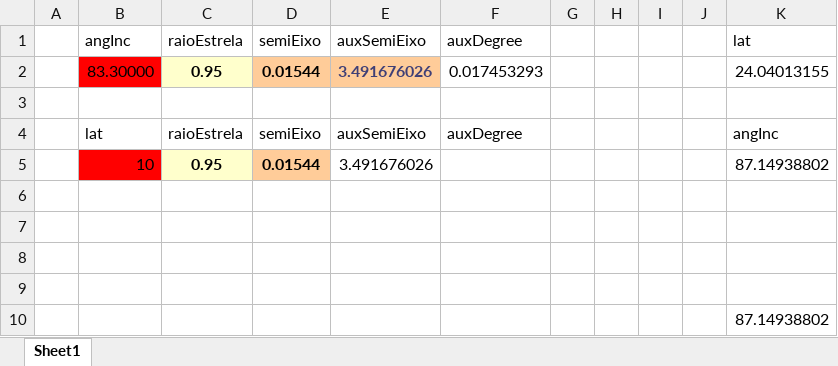
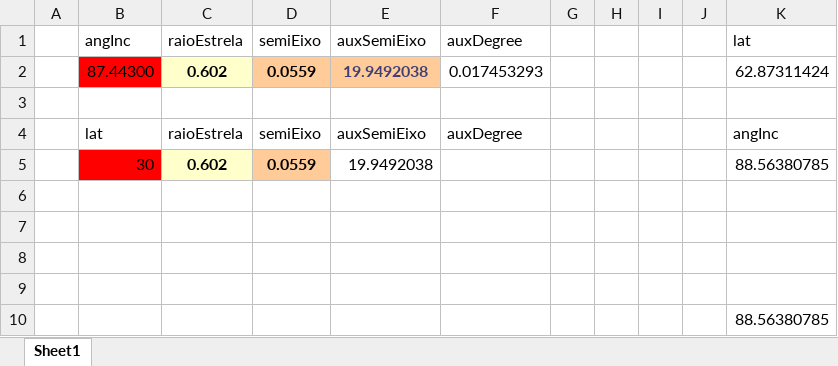
Before and after one commit to ViktorSumida/ECLIPSE-X-lambda, an Excel workbook: Conversão lat.xlsx, sheet Sheet1, drawn as a sheet; values as stored, in another font and other column widths than the file's, no borders; removed rows and columns are numbered as before the commit, all else as after; the diff names each change by its address in the sheet, - before the commit and + after, or states it on an @@ line.

```diff
--- a/Conversão lat.xlsx (sheet Sheet1)
+++ b/Conversão lat.xlsx (sheet Sheet1)
-row 2:  | 83.30000 | 0.95 | 0.01544 | 3.491676026 | 0.017453293 |  |  |  |  | 24.04013155
+row 2:  | 87.44300 | 0.602 | 0.0559 | 19.9492038 | 0.017453293 |  |  |  |  | 62.87311424
-row 5:  | 10 | 0.95 | 0.01544 | 3.491676026 |  |  |  |  |  | 87.14938802
+row 5:  | 30 | 0.602 | 0.0559 | 19.9492038 |  |  |  |  |  | 88.56380785
-K10: 87.14938802
+K10: 88.56380785
```
Also changed, not shown: ExoCTK_results.xlsx, Exoplanets/GJ9827d/ExoCTK_results.xlsx, 18 other files.
